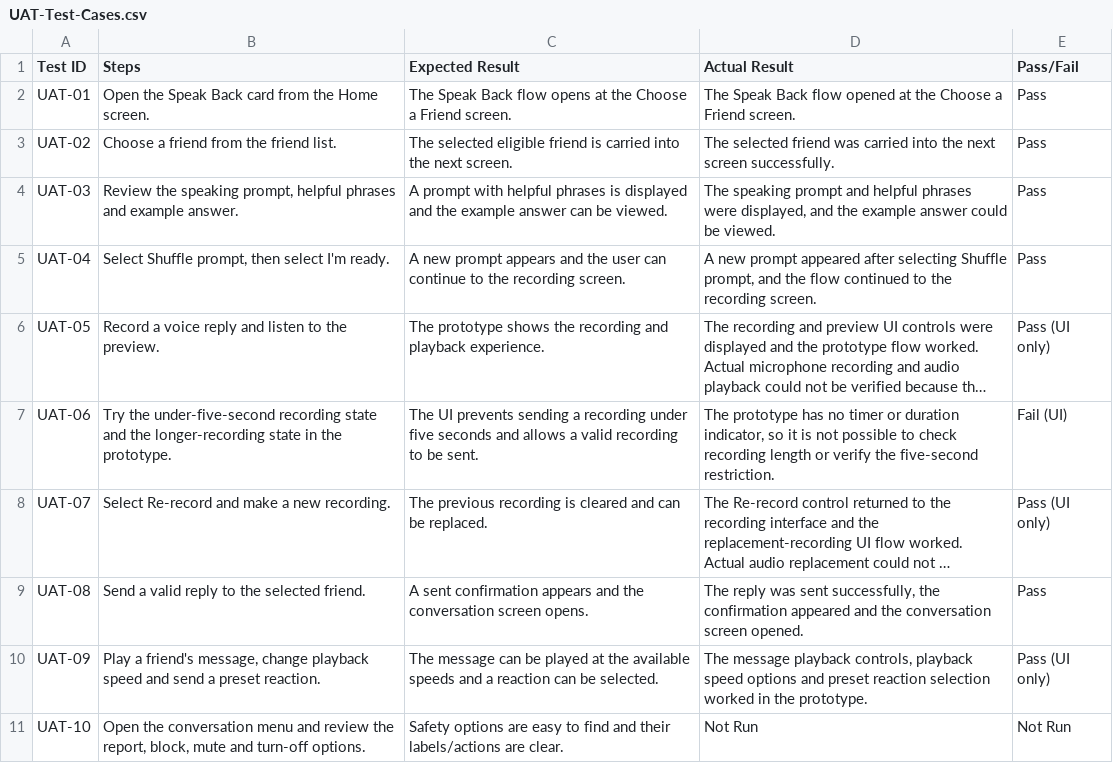
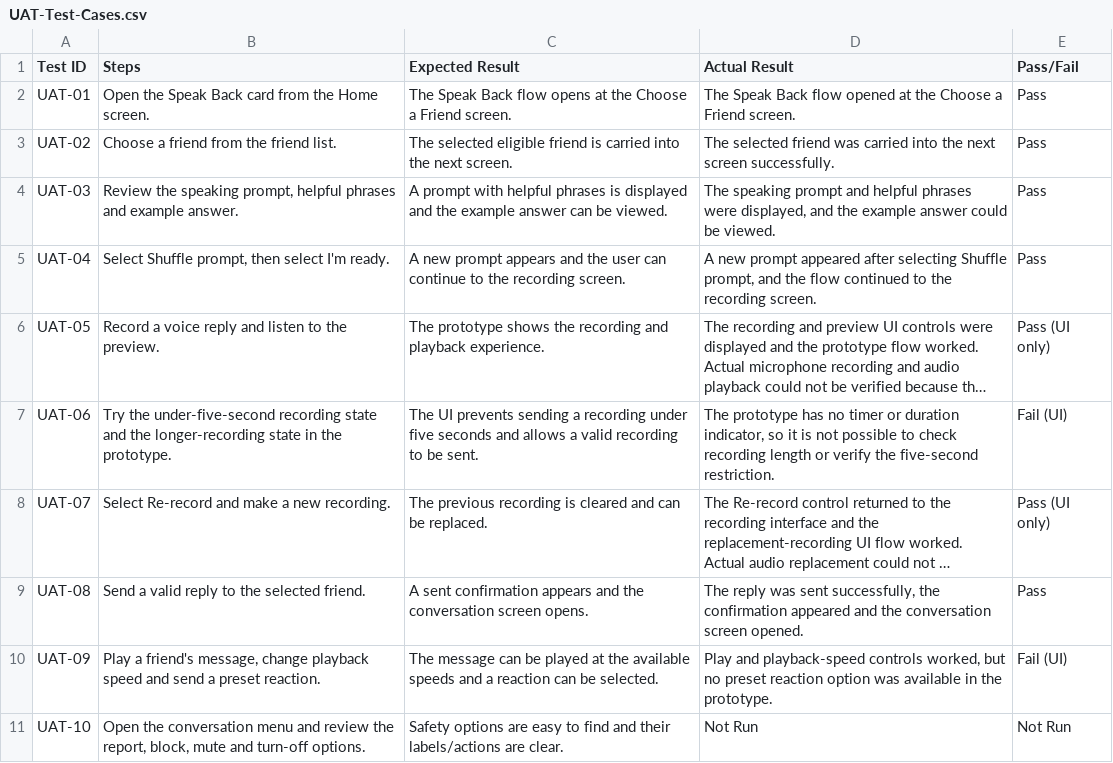
Before and after one commit to hriday9559/duolingo-speak-back-prd, a CSV file: docs/UAT-Test-Cases.csv, drawn as a sheet; long unchanged cells end in ….

Commit message:
Record UAT-09 result

```diff
--- a/docs/UAT-Test-Cases.csv
+++ b/docs/UAT-Test-Cases.csv
@@ -9,3 +9,3 @@
 "UAT-08","Send a valid reply to the selected friend.","A sent confirmation appears and the conversation screen opens.","The reply was sent successfully, the confirmation appeared and the conversation screen opened.","Pass"
-"UAT-09","Play a friend's message, change playback speed and send a preset reaction.","The message can be played at the available speeds and a reaction can be selected.","The message playback controls, playback speed options and preset reaction selection worked in the prototype.","Pass (UI only)"
+"UAT-09","Play a friend's message, change playback speed and send a preset reaction.","The message can be played at the available speeds and a reaction can be selected.","Play and playback-speed controls worked, but no preset reaction option was available in the prototype.","Fail (UI)"
 "UAT-10","Open the conversation menu and review the report, block, mute and turn-off options.","Safety options are easy to find and their labels/actions are clear.","Not Run","Not Run"
```
